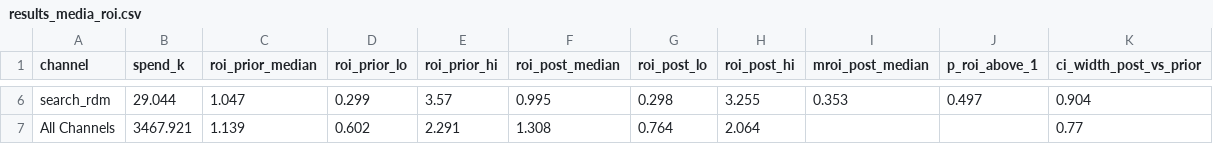
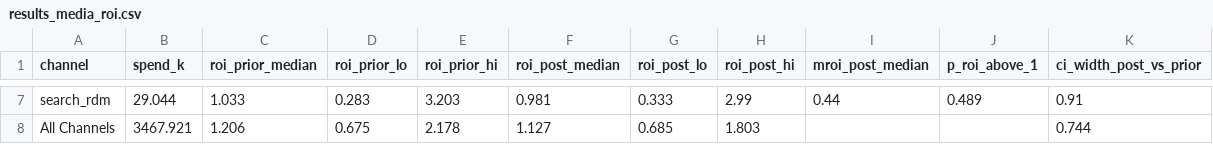
Before and after one commit to fedemendez1/nimblegravity, a CSV file: fmcg_mmm/outputs/tables/results_media_roi.csv, drawn as a sheet; only a part is shown, gaps mark what is left out; addresses are those after the commit; the diff covers the shown part only; the diff names each change by its address in the sheet, - before the commit and + after, or states it on an @@ line.

```diff
--- a/fmcg_mmm/outputs/tables/results_media_roi.csv
+++ b/fmcg_mmm/outputs/tables/results_media_roi.csv
-C7 (roi_prior_median): 1.047
+C7 (roi_prior_median): 1.033
-D7 (roi_prior_lo): 0.299
+D7 (roi_prior_lo): 0.283
-E7 (roi_prior_hi): 3.57
+E7 (roi_prior_hi): 3.203
-F7 (roi_post_median): 0.995
+F7 (roi_post_median): 0.981
-G7 (roi_post_lo): 0.298
+G7 (roi_post_lo): 0.333
-H7 (roi_post_hi): 3.255
+H7 (roi_post_hi): 2.99
-I7 (mroi_post_median): 0.353
+I7 (mroi_post_median): 0.44
-J7 (p_roi_above_1): 0.497
+J7 (p_roi_above_1): 0.489
-K7 (ci_width_post_vs_prior): 0.904
+K7 (ci_width_post_vs_prior): 0.91
-C8 (roi_prior_median): 1.139
+C8 (roi_prior_median): 1.206
-D8 (roi_prior_lo): 0.602
+D8 (roi_prior_lo): 0.675
-E8 (roi_prior_hi): 2.291
+E8 (roi_prior_hi): 2.178
-F8 (roi_post_median): 1.308
+F8 (roi_post_median): 1.127
-G8 (roi_post_lo): 0.764
+G8 (roi_post_lo): 0.685
-H8 (roi_post_hi): 2.064
+H8 (roi_post_hi): 1.803
-K8 (ci_width_post_vs_prior): 0.77
+K8 (ci_width_post_vs_prior): 0.744
```
Also changed, not shown: 2 added rows, 1 removed row and 27 edited cells elsewhere in this file, fmcg_mmm/outputs/tables/diag_coefficient_signs.csv, fmcg_mmm/outputs/tables/diag_fit.csv, 27 other files.
